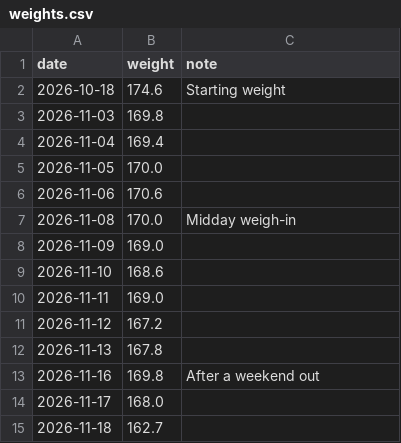
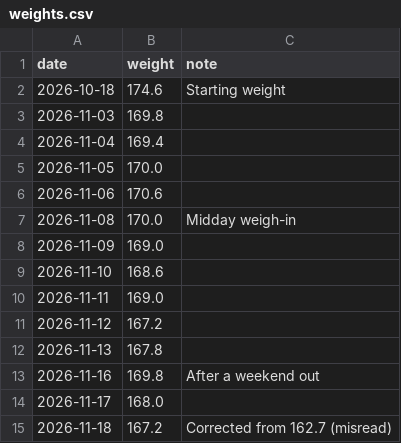
Before and after one commit to philippeharte-bit/cut-tracker, a CSV file: data/weights.csv, drawn as a sheet.

Commit message:
Jarvis: weigh-in 167.2 lb on 2026-11-18

```diff
--- a/data/weights.csv
+++ b/data/weights.csv
@@ -14,2 +14,2 @@ date,weight,note
 2026-11-17,168.0,
-2026-11-18,162.7,
+2026-11-18,167.2,Corrected from 162.7 (misread)
```
